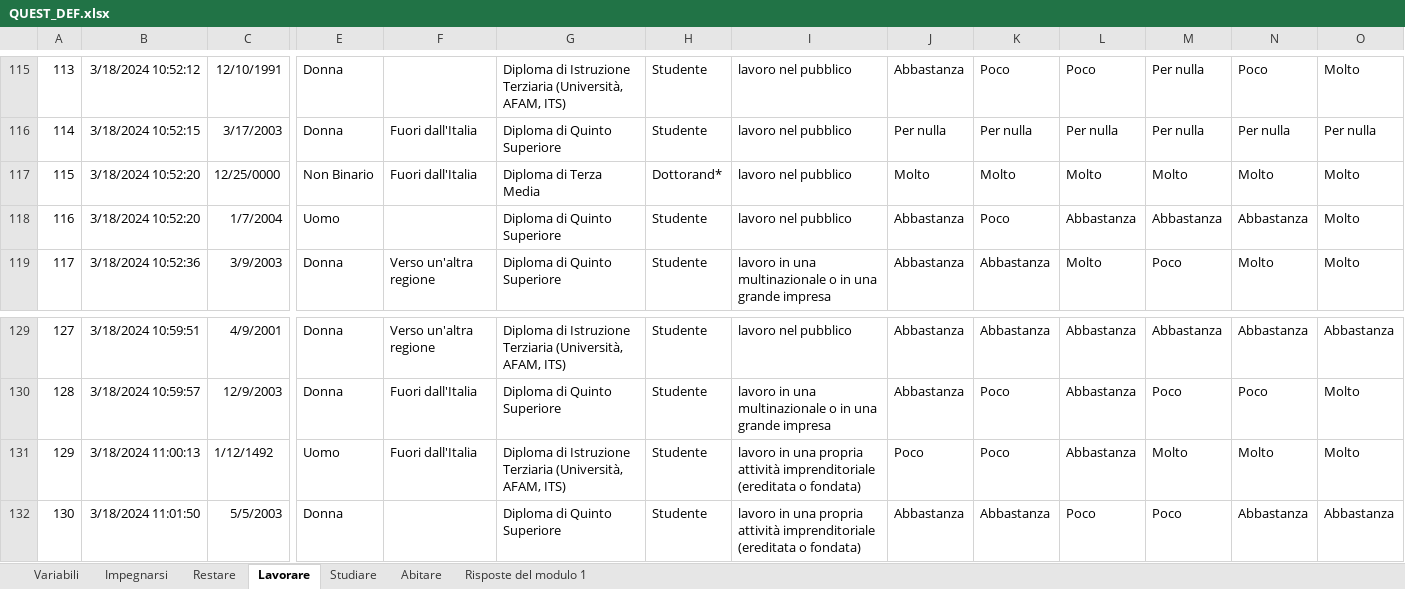
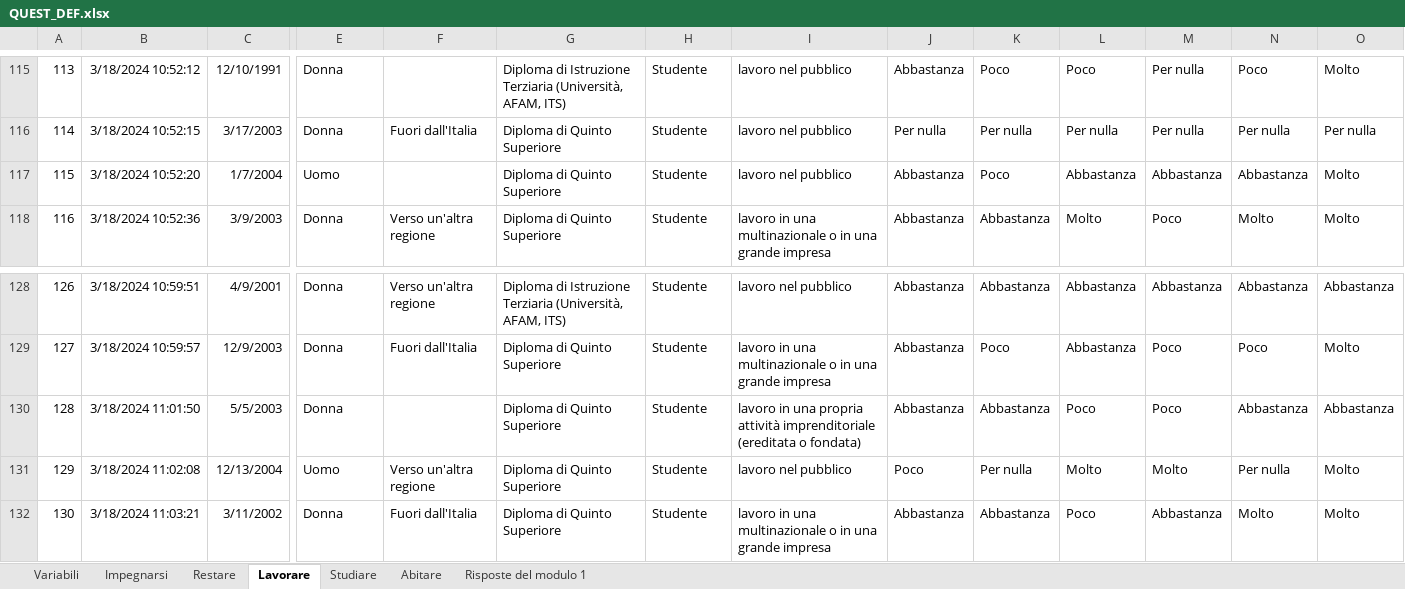
Before and after one commit to lorMatt/QUEST_23, an Excel workbook: QUEST_DEF.xlsx, sheet Lavorare, drawn as a sheet; only a part is shown, gaps mark what is left out; the shorter side is filled out with more unchanged rows; values as stored, in another font and other column widths than the file's, no borders; conditional formats not drawn; removed rows and columns are numbered as before the commit, all else as after; rows hold the shown columns only; the diff names each change by its address in the sheet, - before the commit and + after, or states it on an @@ line.

```diff
--- a/QUEST_DEF.xlsx (sheet Lavorare)
+++ b/QUEST_DEF.xlsx (sheet Lavorare)
-row 117: 115 | 3/18/2024 10:52:20 | 12/25/0000 | Non Binario | Fuori dall'Italia | Diploma di Terza Media | Dottorand* | lavoro nel pubblico | Molto | Molto | Molto | Molto | Molto | Molto
@@ column A renumbered from row 117 down @@
-row 131: 129 | 3/18/2024 11:00:13 | 1/12/1492 | Uomo | Fuori dall'Italia | Diploma di Istruzione Terziaria (Università, AFAM, ITS) | Studente | lavoro in una propria attività imprenditoriale (ereditata o fondata) | Poco | Poco | Abbastanza | Molto | Molto | Molto
```
Also changed, not shown: sheet Impegnarsi, sheet Restare, sheet Studiare, sheet Risposte del modulo 1.
